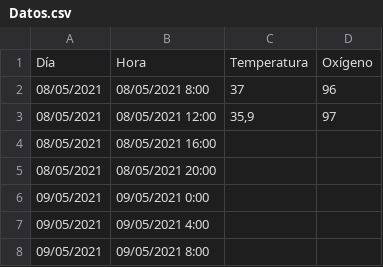
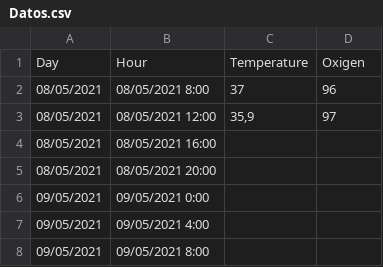
Before and after one commit to ealvarezv/Public, a CSV file: coronavirus/Datos.csv, drawn as a sheet; only a part is shown; removed rows and columns are numbered as before the commit, all else as after; the diff names each change by its address in the sheet, - before the commit and + after, or states it on an @@ line.

Commit message:
Update Datos.csv

```diff
--- a/coronavirus/Datos.csv
+++ b/coronavirus/Datos.csv
-row 1: Día | Hora | Temperatura | Oxígeno
+row 1: Day | Hour | Temperature | Oxigen
```
